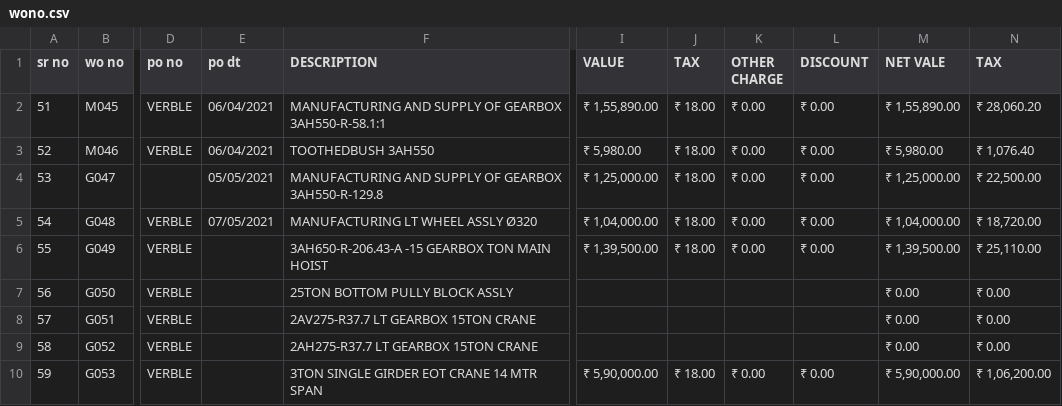
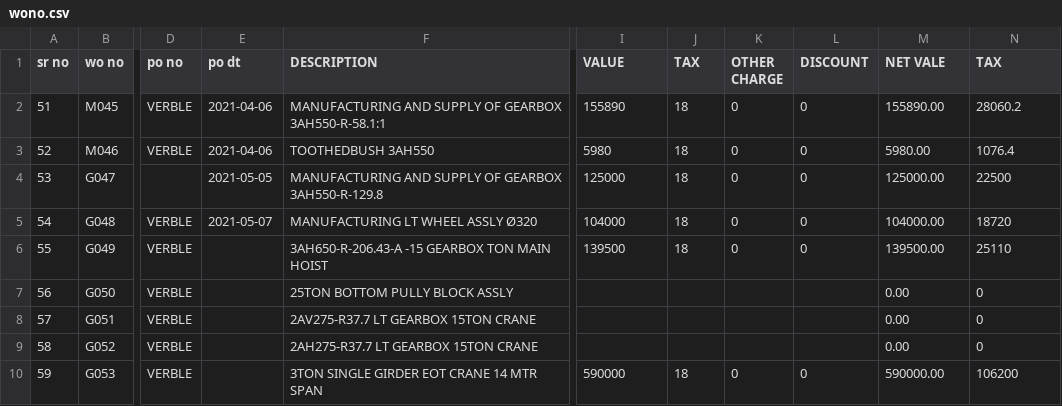
Before and after one commit to TheCyberAlchemist/GIPM, a CSV file: CSV/wono.csv, drawn as a sheet; only a part is shown, gaps mark what is left out; the diff covers the shown part only; the diff names each change by its address in the sheet, - before the commit and + after, or states it on an @@ line.

```diff
--- a/CSV/wono.csv
+++ b/CSV/wono.csv
-E2:E3 (po dt): 06/04/2021
+E2:E3 (po dt): 2021-04-06
-I2 (VALUE): ₹ 1,55,890.00
+I2 (VALUE): 155890
-J2:J6 (TAX): ₹ 18.00
+J2:J6 (TAX): 18
-K2:K6 (OTHER CHARGE): ₹ 0.00
+K2:K6 (OTHER CHARGE): 0
-L2:L6 (DISCOUNT): ₹ 0.00
+L2:L6 (DISCOUNT): 0
-M2 (NET VALE): ₹ 1,55,890.00
+M2 (NET VALE): 155890.00
-N2 (TAX): ₹ 28,060.20
+N2 (TAX): 28060.2
-I3 (VALUE): ₹ 5,980.00
+I3 (VALUE): 5980
-M3 (NET VALE): ₹ 5,980.00
+M3 (NET VALE): 5980.00
-N3 (TAX): ₹ 1,076.40
+N3 (TAX): 1076.4
-E4 (po dt): 05/05/2021
+E4 (po dt): 2021-05-05
-I4 (VALUE): ₹ 1,25,000.00
+I4 (VALUE): 125000
-M4 (NET VALE): ₹ 1,25,000.00
+M4 (NET VALE): 125000.00
-N4 (TAX): ₹ 22,500.00
+N4 (TAX): 22500
-E5 (po dt): 07/05/2021
+E5 (po dt): 2021-05-07
-I5 (VALUE): ₹ 1,04,000.00
+I5 (VALUE): 104000
-M5 (NET VALE): ₹ 1,04,000.00
+M5 (NET VALE): 104000.00
-N5 (TAX): ₹ 18,720.00
+N5 (TAX): 18720
-I6 (VALUE): ₹ 1,39,500.00
+I6 (VALUE): 139500
-M6 (NET VALE): ₹ 1,39,500.00
+M6 (NET VALE): 139500.00
-N6 (TAX): ₹ 25,110.00
+N6 (TAX): 25110
-M7:M9 (NET VALE): ₹ 0.00
+M7:M9 (NET VALE): 0.00
-N7:N9 (TAX): ₹ 0.00
+N7:N9 (TAX): 0
-I10 (VALUE): ₹ 5,90,000.00
+I10 (VALUE): 590000
-J10 (TAX): ₹ 18.00
+J10 (TAX): 18
-K10 (OTHER CHARGE): ₹ 0.00
+K10 (OTHER CHARGE): 0
-L10 (DISCOUNT): ₹ 0.00
+L10 (DISCOUNT): 0
-M10 (NET VALE): ₹ 5,90,000.00
+M10 (NET VALE): 590000.00
-N10 (TAX): ₹ 1,06,200.00
+N10 (TAX): 106200
```
Also changed, not shown: 66 edited cells elsewhere in this file, CSV/indent list .csv, 16 other files.
